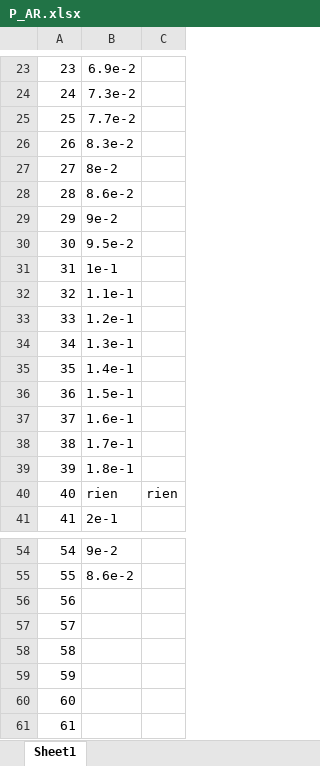
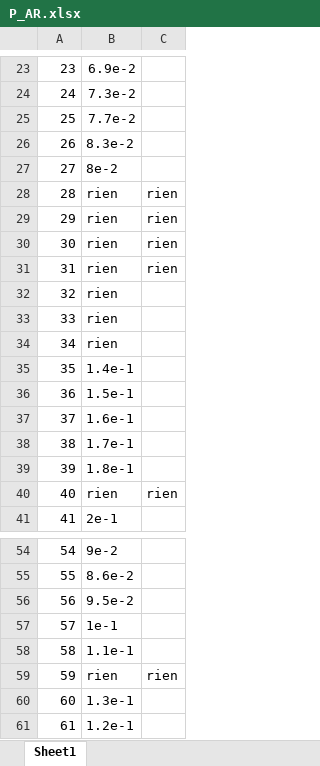
Before and after one commit to ferocitoo/TP3, an Excel workbook: TP_Plasma/Datas/P_AR.xlsx, sheet Sheet1, drawn as a sheet; only a part is shown, gaps mark what is left out; values as stored, in another font and other column widths than the file's, no borders; the diff names each change by its address in the sheet, - before the commit and + after, or states it on an @@ line.

Commit message:
data

```diff
--- a/TP_Plasma/Datas/P_AR.xlsx (sheet Sheet1)
+++ b/TP_Plasma/Datas/P_AR.xlsx (sheet Sheet1)
-B28: 8.6e-2
+B28: rien
-C28:C31: (empty)
+C28:C31: rien
-B29: 9e-2
+B29: rien
-B30: 9.5e-2
+B30: rien
-B31: 1e-1
+B31: rien
-B32: 1.1e-1
+B32: rien
-B33: 1.2e-1
+B33: rien
-B34: 1.3e-1
+B34: rien
-B56: (empty)
+B56: 9.5e-2
-B57: (empty)
+B57: 1e-1
-B58: (empty)
+B58: 1.1e-1
-B59: (empty)
+B59: rien
-C59: (empty)
+C59: rien
-B60: (empty)
+B60: 1.3e-1
-B61: (empty)
+B61: 1.2e-1
```
Also changed, not shown: 10 other files.
